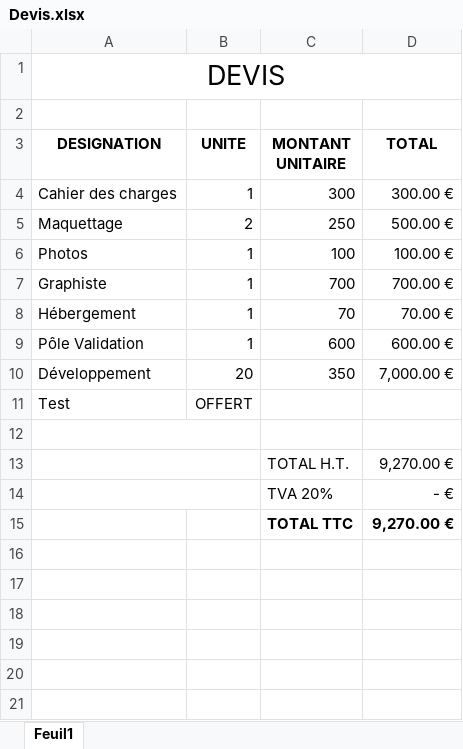
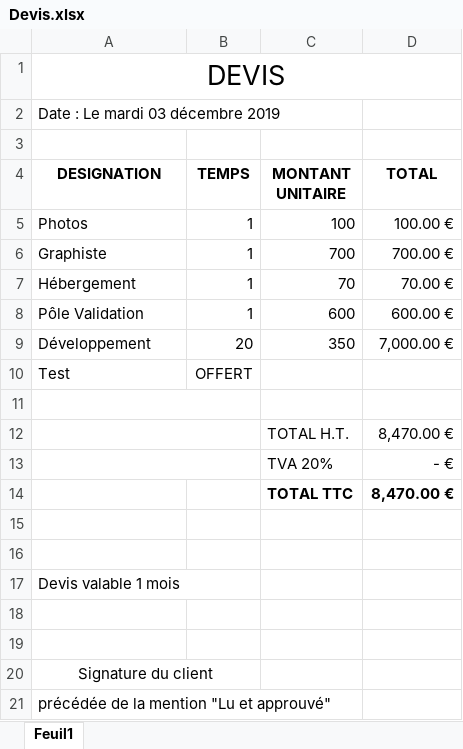
Before and after one commit to laurentbedu/Travail, an Excel workbook: Projet-location-velo/Devis.xlsx, sheet Feuil1, drawn as a sheet; values as stored, in another font and other column widths than the file's, no borders; charts and pictures not drawn; removed rows and columns are numbered as before the commit, all else as after; the diff names each change by its address in the sheet, - before the commit and + after, or states it on an @@ line.

```diff
--- a/Projet-location-velo/Devis.xlsx (sheet Feuil1)
+++ b/Projet-location-velo/Devis.xlsx (sheet Feuil1)
+row 2: Date : Le mardi 03 décembre 2019
-B4: UNITE
+B4: TEMPS
-row 4: Cahier des charges | 1 | 300 | 300.00 €
-row 5: Maquettage | 2 | 250 | 500.00 €
-D12 (TOTAL): 9,270.00 €
+D12 (TOTAL): 8,470.00 €
+row 14:  |  | TOTAL TTC | 8,470.00 €
-row 15:  |  | TOTAL TTC | 9,270.00 €
+row 15: (empty)
+row 16: (empty)
+row 17: Devis valable 1 mois
+row 18: (empty)
+row 19: (empty)
+row 20: Signature du client
+row 21: précédée de la mention "Lu et approuvé"
```
Also changed, not shown: formulas that keep their value, charts or pictures, 3 other files.
